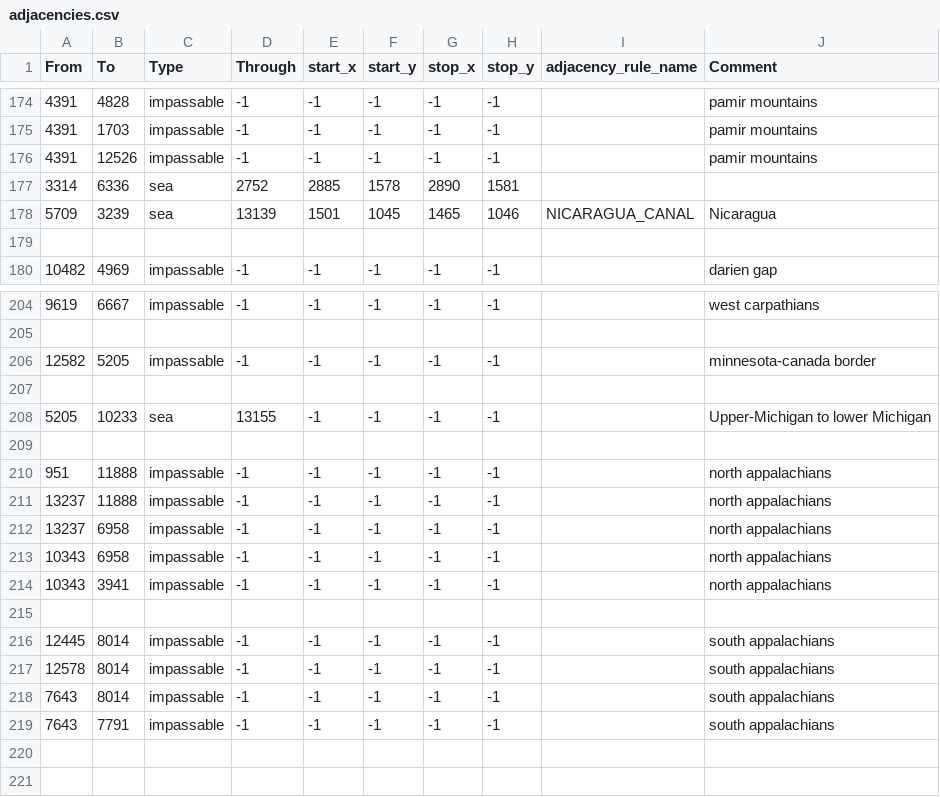
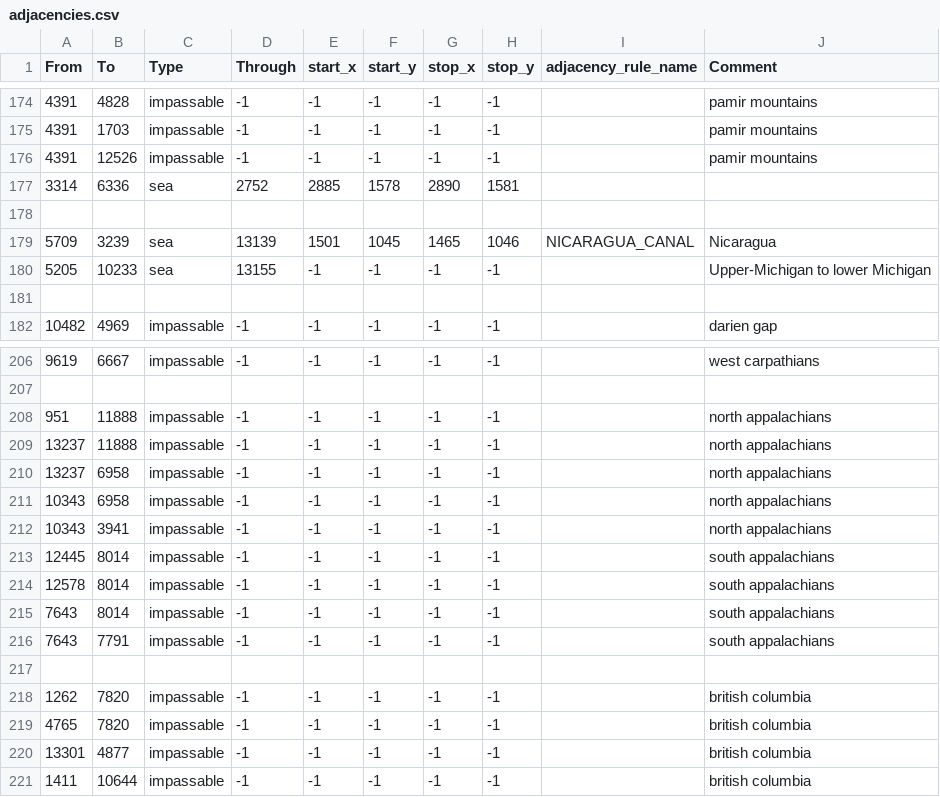
Before and after one commit to davidmgaviria/world_of_a_southern_victory, a CSV file: map/adjacencies.csv, drawn as a sheet; only a part is shown, gaps mark what is left out.

```diff
--- a/map/adjacencies.csv
+++ b/map/adjacencies.csv
@@ -177,3 +177,5 @@ From;To;Type;Through;start_x;start_y;stop_x;stop_y;adjacency_rule_name;Comment
 3314;6336;sea;2752;2885;1578;2890;1581;;
+
 5709;3239;sea;13139;1501;1045;1465;1046;NICARAGUA_CANAL;Nicaragua
+5205;10233;sea;13155;-1;-1;-1;-1;;Upper-Michigan to lower Michigan
 
@@ -205,6 +207,2 @@ From;To;Type;Through;start_x;start_y;stop_x;stop_y;adjacency_rule_name;Comment
 
-12582;5205;impassable;-1;-1;-1;-1;-1;;minnesota-canada border
-
-5205;10233;sea;13155;-1;-1;-1;-1;;Upper-Michigan to lower Michigan
-
 951;11888;impassable;-1;-1;-1;-1;-1;;north appalachians
@@ -214,3 +212,2 @@ From;To;Type;Through;start_x;start_y;stop_x;stop_y;adjacency_rule_name;Comment
 10343;3941;impassable;-1;-1;-1;-1;-1;;north appalachians
-
 12445;8014;impassable;-1;-1;-1;-1;-1;;south appalachians
@@ -219 +216,6 @@ From;To;Type;Through;start_x;start_y;stop_x;stop_y;adjacency_rule_name;Comment
 7643;7791;impassable;-1;-1;-1;-1;-1;;south appalachians
+
+1262;7820;impassable;-1;-1;-1;-1;-1;;british columbia
+4765;7820;impassable;-1;-1;-1;-1;-1;;british columbia
+13301;4877;impassable;-1;-1;-1;-1;-1;;british columbia
+1411;10644;impassable;-1;-1;-1;-1;-1;;british columbia
```
Also changed, not shown: 1 other file.
